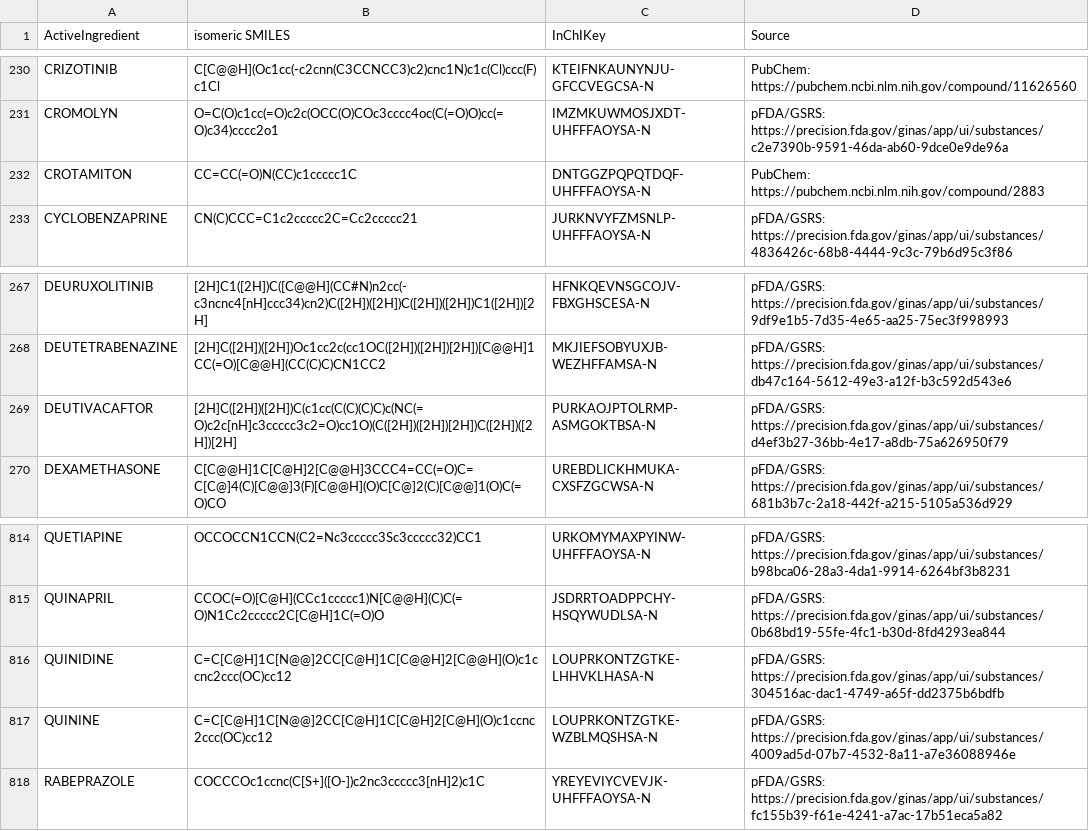
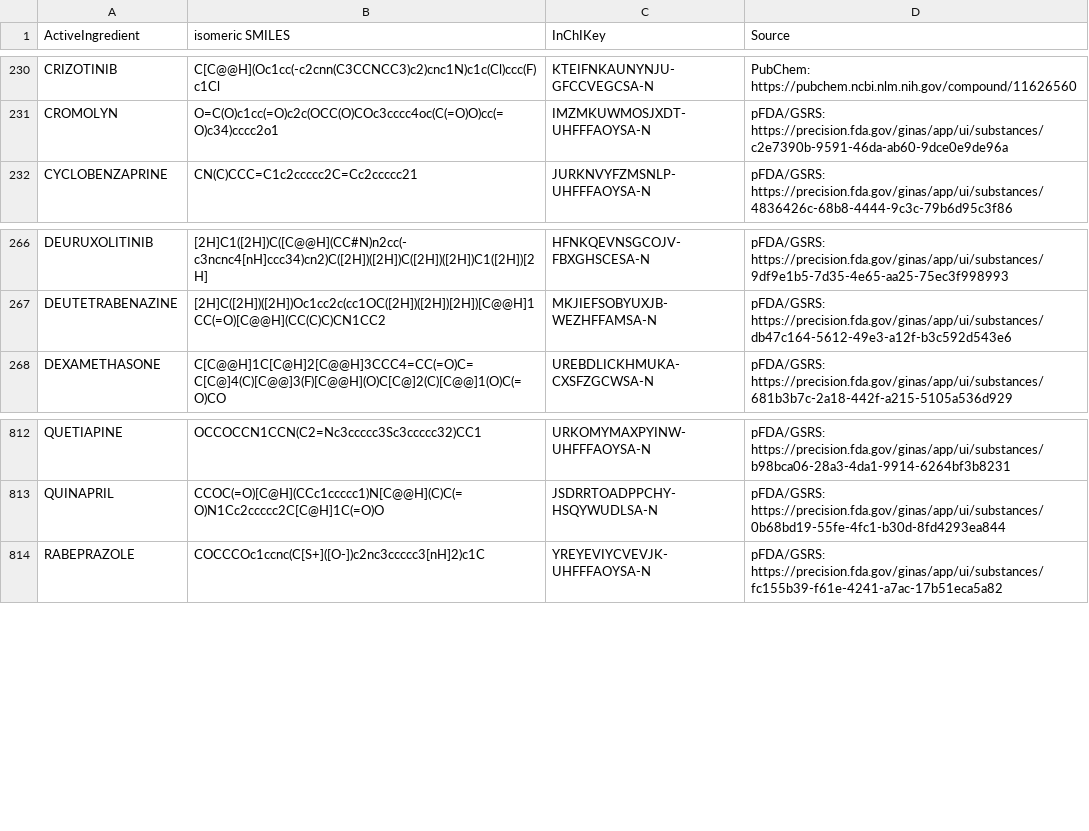
Before and after one commit to sbdrylab/workflow, a CSV file: in-house scripts/fda_approved_drugs.csv, drawn as a sheet; only a part is shown, gaps mark what is left out; the diff names each change by its address in the sheet, - before the commit and + after, or states it on an @@ line.

Commit message:
Add files via upload

```diff
--- a/in-house scripts/fda_approved_drugs.csv
+++ b/in-house scripts/fda_approved_drugs.csv
-row 232: CROTAMITON | CC=CC(=O)N(CC)c1ccccc1C | DNTGGZPQPQTDQF-UHFFFAOYSA-N | PubChem: https://pubchem.ncbi.nlm.nih.gov/compound/2883
-row 269: DEUTIVACAFTOR | [2H]C([2H])([2H])C(c1cc(C(C)(C)C)c(NC(=O)c2c[nH]c3ccccc3c2=O)cc1O)(C([2H])([2H])[2H])C([2H])([2H])[2H] | PURKAOJPTOLRMP-ASMGOKTBSA-N | pFDA/GSRS: https://precision.fda.gov/ginas/app/ui/substances/d4ef3b27-36bb-4e17-a8db-75a626950f79
-row 816: QUINIDINE | C=C[C@H]1C[N@@]2CC[C@H]1C[C@@H]2[C@@H](O)c1ccnc2ccc(OC)cc12 | LOUPRKONTZGTKE-LHHVKLHASA-N | pFDA/GSRS: https://precision.fda.gov/ginas/app/ui/substances/304516ac-dac1-4749-a65f-dd2375b6bdfb
-row 817: QUININE | C=C[C@H]1C[N@@]2CC[C@H]1C[C@H]2[C@H](O)c1ccnc2ccc(OC)cc12 | LOUPRKONTZGTKE-WZBLMQSHSA-N | pFDA/GSRS: https://precision.fda.gov/ginas/app/ui/substances/4009ad5d-07b7-4532-8a11-a7e36088946e
```
